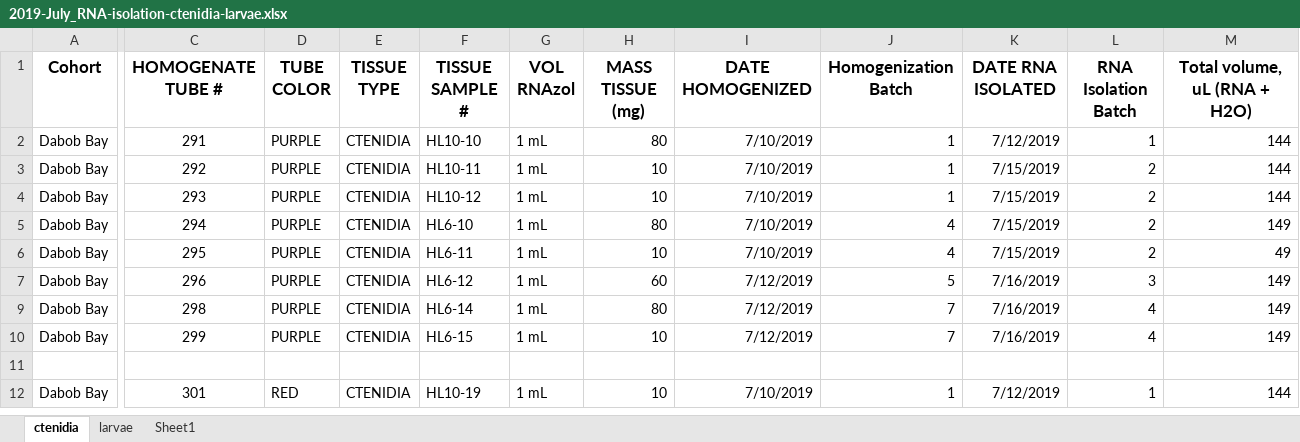
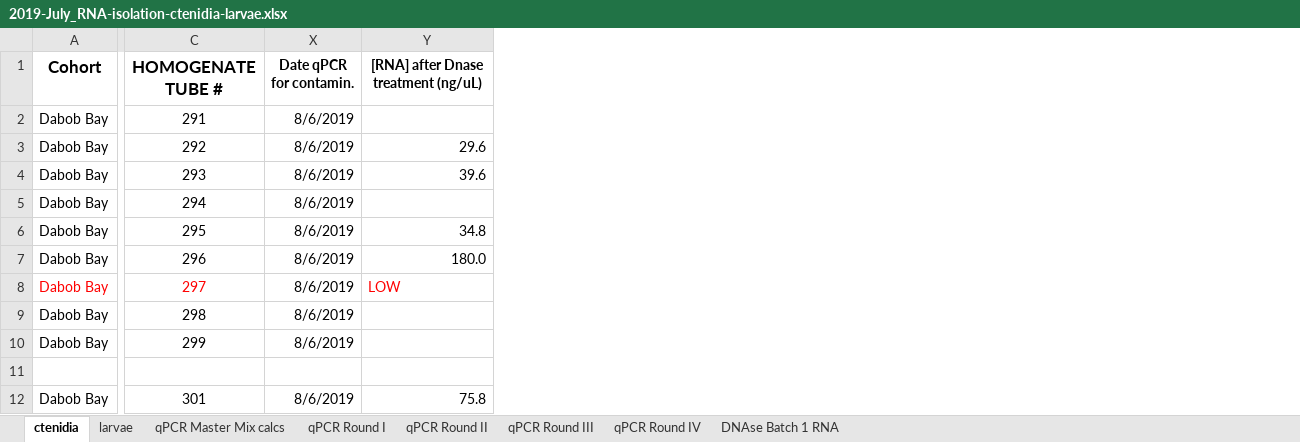
Before and after one commit to laurahspencer/O.lurida_Stress, an Excel workbook: Data/RNA-DNA-Isolation/2019-July_RNA-isolation-ctenidia-larvae.xlsx, sheet ctenidia, drawn as a sheet; only a part is shown, gaps mark what is left out; values as stored, in another font and other column widths than the file's, no borders; removed rows and columns are numbered as before the commit, all else as after; rows hold the shown columns only; the diff covers the shown part only; the diff names each change by its address in the sheet, - before the commit and + after, or states it on an @@ line.

Commit message:
Turbo DNased and qPCR for DNA contamination

```diff
--- a/Data/RNA-DNA-Isolation/2019-July_RNA-isolation-ctenidia-larvae.xlsx (sheet ctenidia)
+++ b/Data/RNA-DNA-Isolation/2019-July_RNA-isolation-ctenidia-larvae.xlsx (sheet ctenidia)
-sheet tab: Sheet1
+sheet tab: qPCR Master Mix calcs
+sheet tab: qPCR Round I
+sheet tab: qPCR Round II
+sheet tab: qPCR Round III
+sheet tab: qPCR Round IV
+sheet tab: DNAse Batch 1 RNA
@@ column D (TUBE COLOR) hidden, rows 2-12: PURPLE | PURPLE | PURPLE | PURPLE | PURPLE | PURPLE | PURPLE | PURPLE |  | RED @@
@@ column E (TISSUE TYPE) hidden, rows 2-12: CTENIDIA | CTENIDIA | CTENIDIA | CTENIDIA | CTENIDIA | CTENIDIA | CTENIDIA | CTENIDIA |  | CTENIDIA @@
@@ column F (TISSUE SAMPLE #) hidden, rows 2-12: HL10-10 | HL10-11 | HL10-12 | HL6-10 | HL6-11 | HL6-12 | HL6-14 | HL6-15 |  | HL10-19 @@
@@ column G (VOL RNAzol) hidden, rows 2-12: 1 mL | 1 mL | 1 mL | 1 mL | 1 mL | 1 mL | 1 mL | 1 mL |  | 1 mL @@
@@ column H (MASS TISSUE (mg)) hidden, rows 2-12: 80 | 10 | 10 | 80 | 10 | 60 | 80 | 10 |  | 10 @@
@@ column I (DATE HOMOGENIZED) hidden, rows 2-12: 7/10/2019 | 7/10/2019 | 7/10/2019 | 7/10/2019 | 7/10/2019 | 7/12/2019 | 7/12/2019 | 7/12/2019 |  | 7/10/2019 @@
@@ column J (Homogenization Batch) hidden, rows 2-12: 1 | 1 | 1 | 4 | 4 | 5 | 7 | 7 |  | 1 @@
@@ column K (DATE RNA ISOLATED) hidden, rows 2-12: 7/12/2019 | 7/15/2019 | 7/15/2019 | 7/15/2019 | 7/15/2019 | 7/16/2019 | 7/16/2019 | 7/16/2019 |  | 7/12/2019 @@
@@ column L (RNA Isolation Batch) hidden, rows 2-12: 1 | 2 | 2 | 2 | 2 | 3 | 4 | 4 |  | 1 @@
@@ column M (Total volume, uL (RNA + H2O)) hidden, rows 2-12: 144 | 144 | 144 | 149 | 49 | 149 | 149 | 149 |  | 144 @@
+column X (Date qPCR for contamin.), rows 2-7: all 8/6/2019; rows 9-12: 8/6/2019 | 8/6/2019 |  | 8/6/2019
+column Y, rows 1-7: [RNA] after Dnase treatment (ng/uL) |  | 29.6 | 39.6 |  | 34.8 | 180.0; row 12: 75.8
+row 8: Dabob Bay | 297 | 8/6/2019 | LOW
```
Also changed, not shown: 1 added row, 9 removed columns and 13 edited cells elsewhere in this sheet, sheet larvae, sheet qPCR Master Mix calcs, formulas that keep their value, hidden cells, 42 other files.
